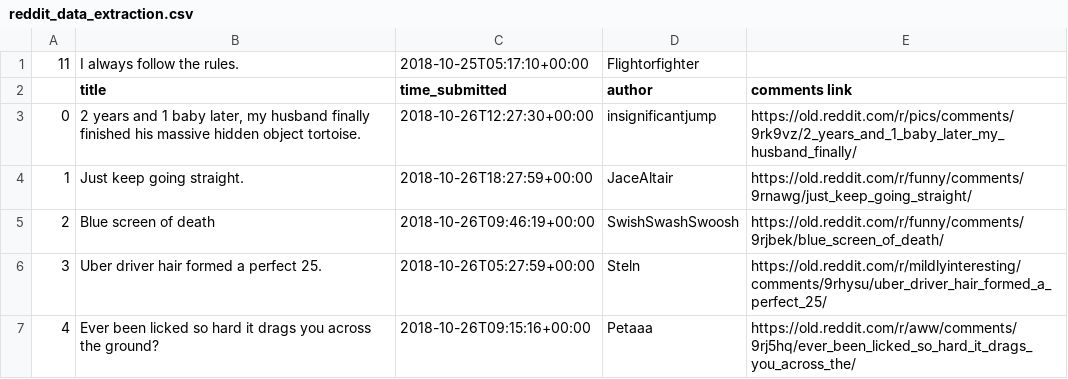
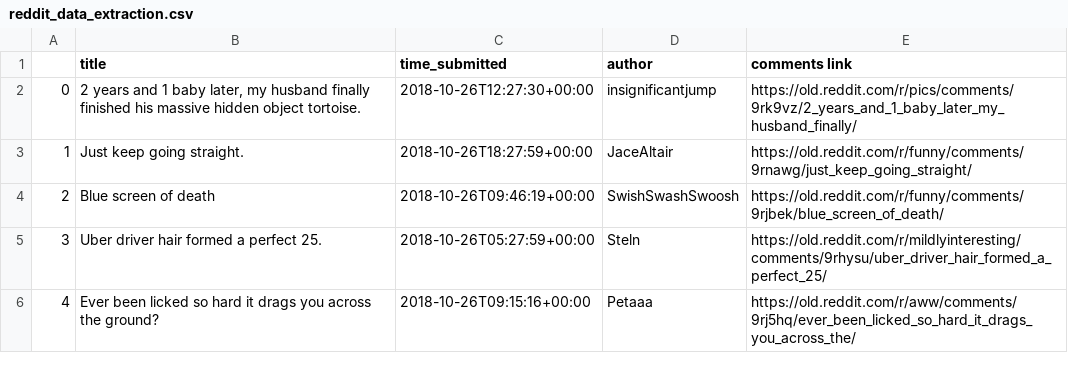
Before and after one commit to jerryzhu1/ProjectX, a CSV file: reddit_data_extraction.csv, drawn as a sheet; only a part is shown; the diff names each change by its address in the sheet, - before the commit and + after, or states it on an @@ line.

```diff
--- a/reddit_data_extraction.csv
+++ b/reddit_data_extraction.csv
-row 1: 11 | I always follow the rules. | 2018-10-25T05:17:10+00:00 | Flightorfighter
```
Also changed, not shown: 1 other file.
